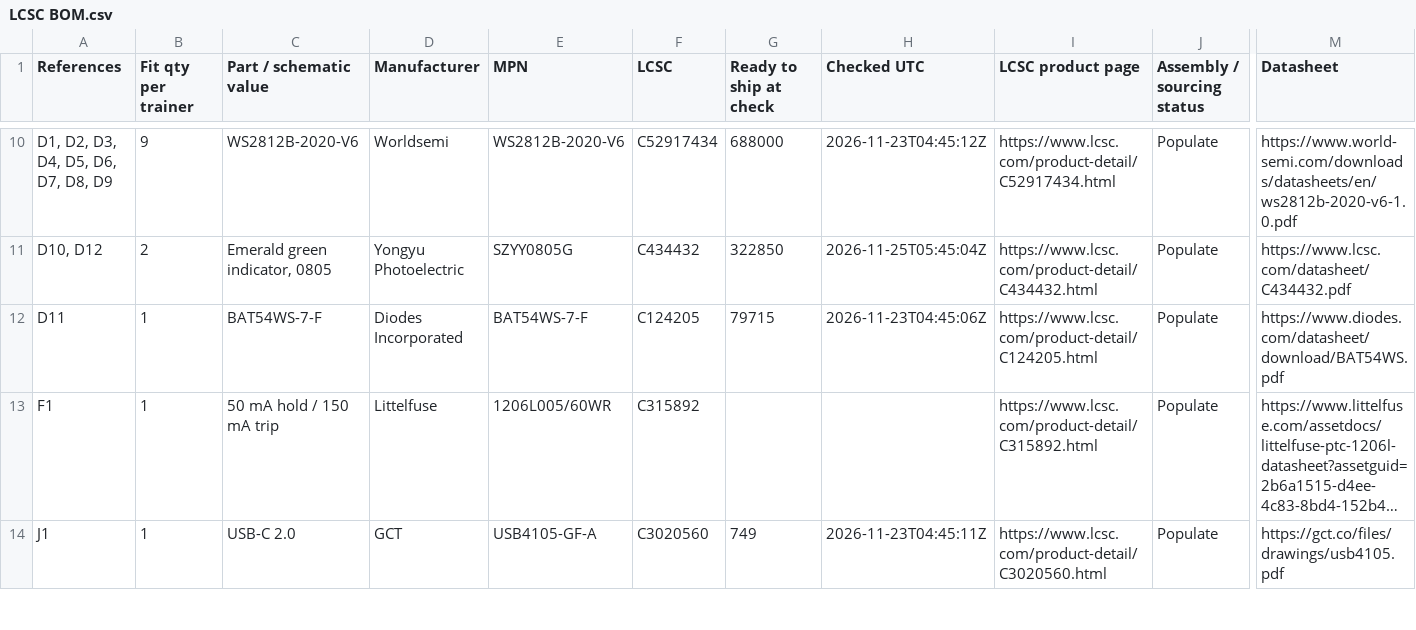
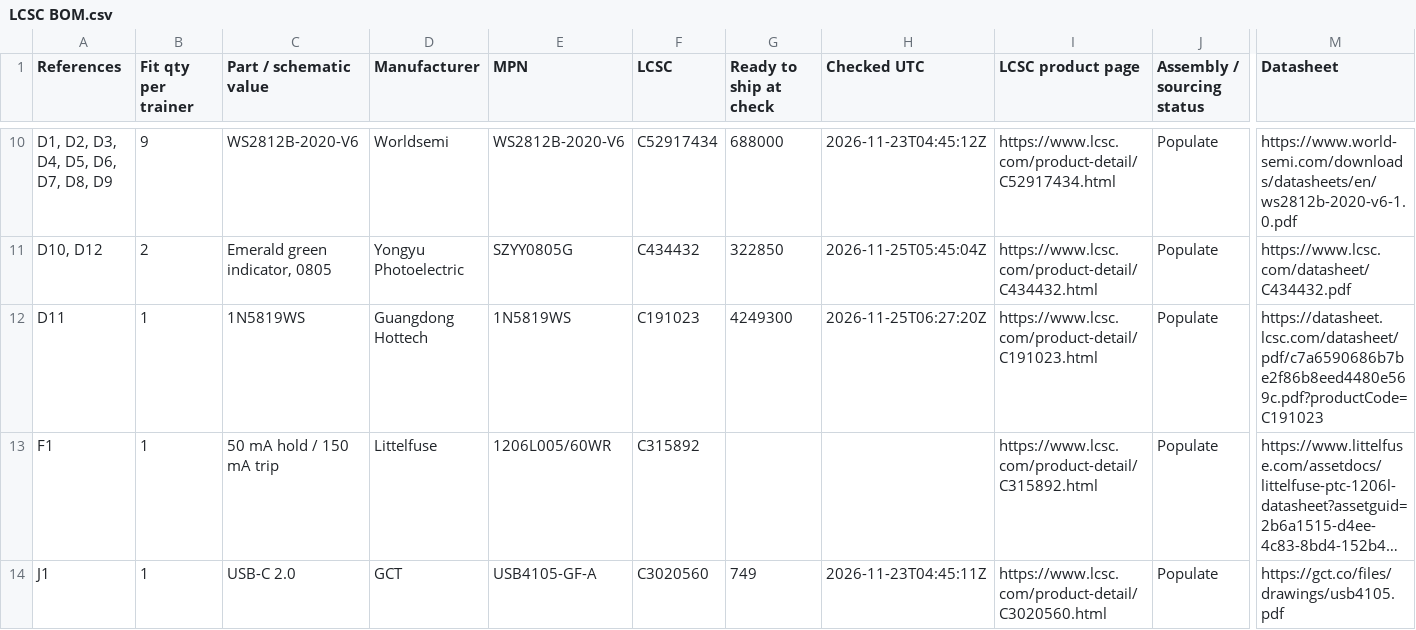
Before and after one commit to baldengineer/Waveform-Workout, a CSV file: kicad/LCSC BOM.csv, drawn as a sheet; only a part is shown, gaps mark what is left out; long unchanged cells end in …; the diff names each change by its address in the sheet, - before the commit and + after, or states it on an @@ line.

Commit message:
Use Basic 1N5819WS Schottky diode for D11

```diff
--- a/kicad/LCSC BOM.csv
+++ b/kicad/LCSC BOM.csv
-C12 (Part / schematic value): BAT54WS-7-F
+C12 (Part / schematic value): 1N5819WS
-D12 (Manufacturer): Diodes Incorporated
+D12 (Manufacturer): Guangdong Hottech
-E12 (MPN): BAT54WS-7-F
+E12 (MPN): 1N5819WS
-F12 (LCSC): C124205
+F12 (LCSC): C191023
-G12 (Ready to ship at check): 79715
+G12 (Ready to ship at check): 4249300
-H12 (Checked UTC): 2026-11-23T04:45:06Z
+H12 (Checked UTC): 2026-11-25T06:27:20Z
-I12 (LCSC product page): https://www.lcsc.com/product-detail/C124205.html
+I12 (LCSC product page): https://www.lcsc.com/product-detail/C191023.html
-M12 (Datasheet): https://www.diodes.com/datasheet/download/BAT54WS.pdf
+M12 (Datasheet): https://datasheet.lcsc.com/datasheet/pdf/c7a6590686b7be2f86b8eed4480e569c.pdf?productCode=C191023
```
Also changed, not shown: kicad/production/bom.csv, 1 other file.
